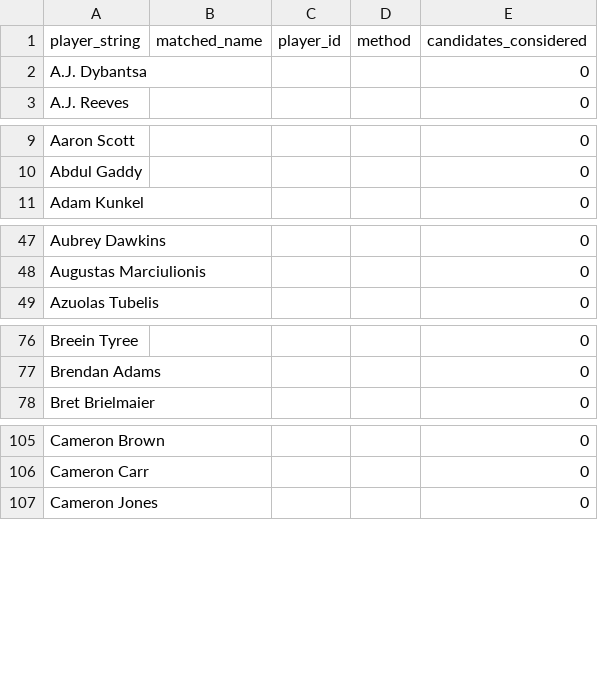
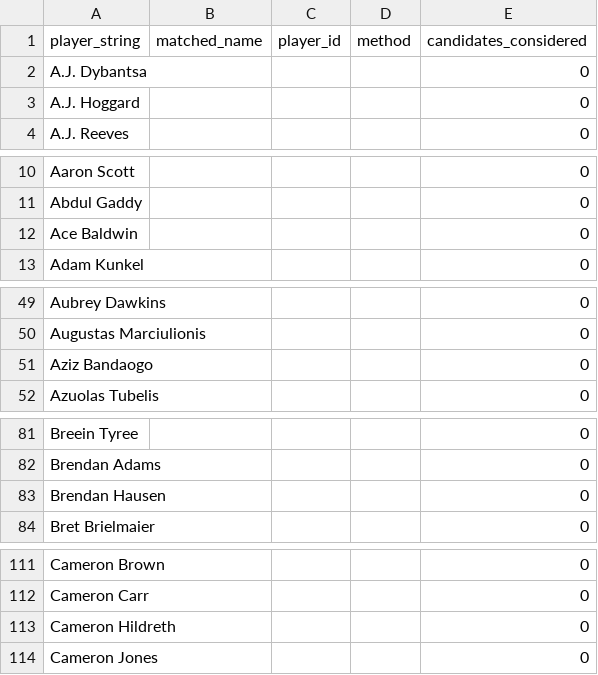
Before and after one commit to gabriel1200/contract_history, a CSV file: crosswalk_unmatched.csv, drawn as a sheet; only a part is shown, gaps mark what is left out; the diff covers the shown part only; the diff names each change by its address in the sheet, - before the commit and + after, or states it on an @@ line.

```diff
--- a/crosswalk_unmatched.csv
+++ b/crosswalk_unmatched.csv
+row 3: A.J. Hoggard |  |  |  | 0
+row 12: Ace Baldwin |  |  |  | 0
+row 51: Aziz Bandaogo |  |  |  | 0
+row 83: Brendan Hausen |  |  |  | 0
+row 113: Cameron Hildreth |  |  |  | 0
```
Also changed, not shown: 34 added rows elsewhere in this file, psx_trades_v2_2014_present.csv, 5 other files.
